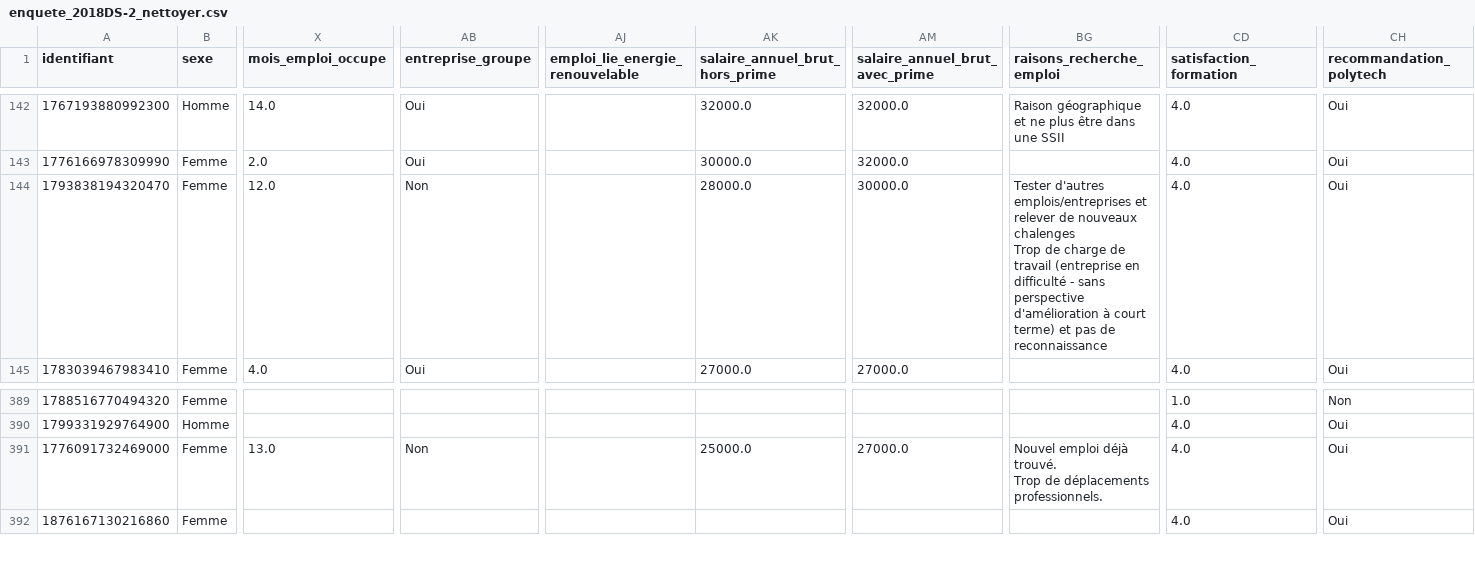
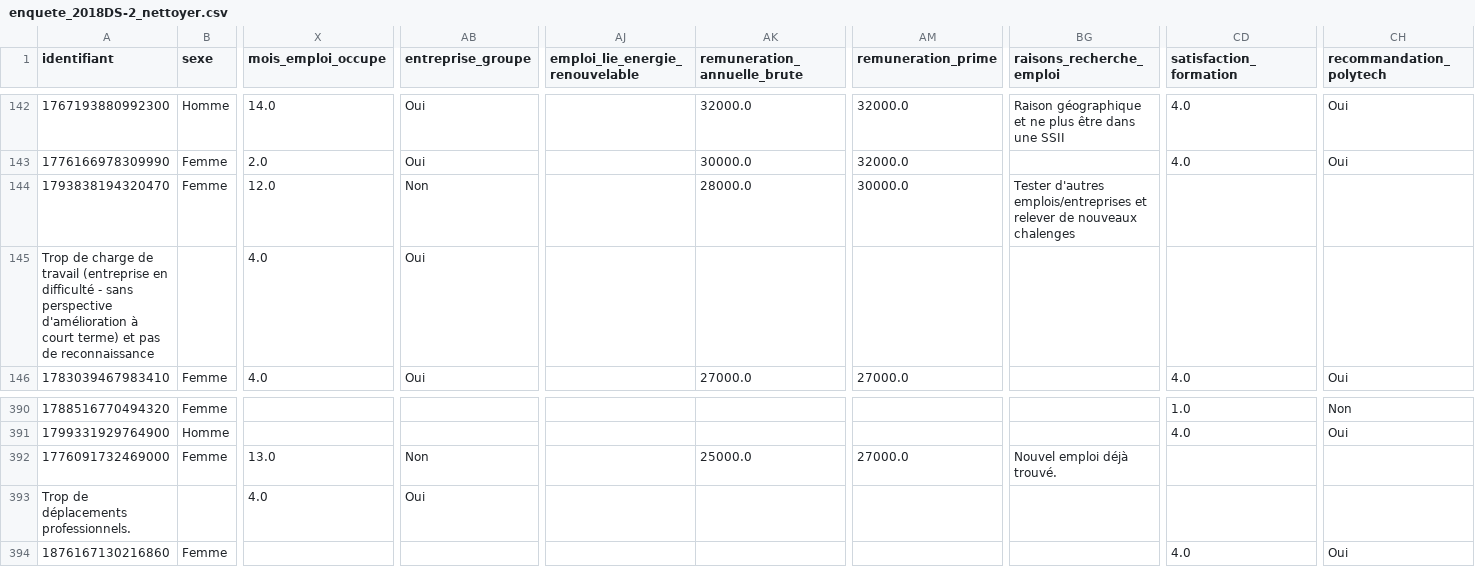
Before and after one commit to Inesamzr/projetdatascience, a CSV file: Nettoyage_2018/enquete_2018DS-2_nettoyer.csv, drawn as a sheet; only a part is shown, gaps mark what is left out; addresses are those after the commit; rows hold the shown columns only; ↵ is a line break in a cell; the diff names each change by its address in the sheet, - before the commit and + after, or states it on an @@ line.

```diff
--- a/Nettoyage_2018/enquete_2018DS-2_nettoyer.csv
+++ b/Nettoyage_2018/enquete_2018DS-2_nettoyer.csv
-AK1: salaire_annuel_brut_hors_prime
+AK1: remuneration_annuelle_brute
-AM1: salaire_annuel_brut_avec_prime
+AM1: remuneration_prime
-BG144 (raisons_recherche_emploi): …nouveaux chalenges ↵ Trop de charge de travail (entreprise en difficulté - sans perspective d'amélioration à court terme) et pas de reconnaissance
+BG144 (raisons_recherche_emploi): …nouveaux chalenges
-CD144 (satisfaction_formation): 4.0
+CD144 (satisfaction_formation): (empty)
-CH144 (recommandation_polytech): Oui
+CH144 (recommandation_polytech): (empty)
+row 145: Trop de charge de travail (entreprise en difficulté - sans perspective d'amélioration à court terme) et pas de reconnaissance |  | 4.0 | Oui
-BG392 (raisons_recherche_emploi): Nouvel emploi déjà trouvé. ↵ Trop de déplacements professionnels.
+BG392 (raisons_recherche_emploi): Nouvel emploi déjà trouvé.
-CD392 (satisfaction_formation): 4.0
+CD392 (satisfaction_formation): (empty)
-CH392 (recommandation_polytech): Oui
+CH392 (recommandation_polytech): (empty)
+row 393: Trop de déplacements professionnels. |  | 4.0 | Oui
```
Also changed, not shown: Nettoyage2023/enquete_2023DS-2_nettoyee_renommee.csv, Nettoyage_2020/enquete_2020DS_nettoyer.csv, 3 other files.
